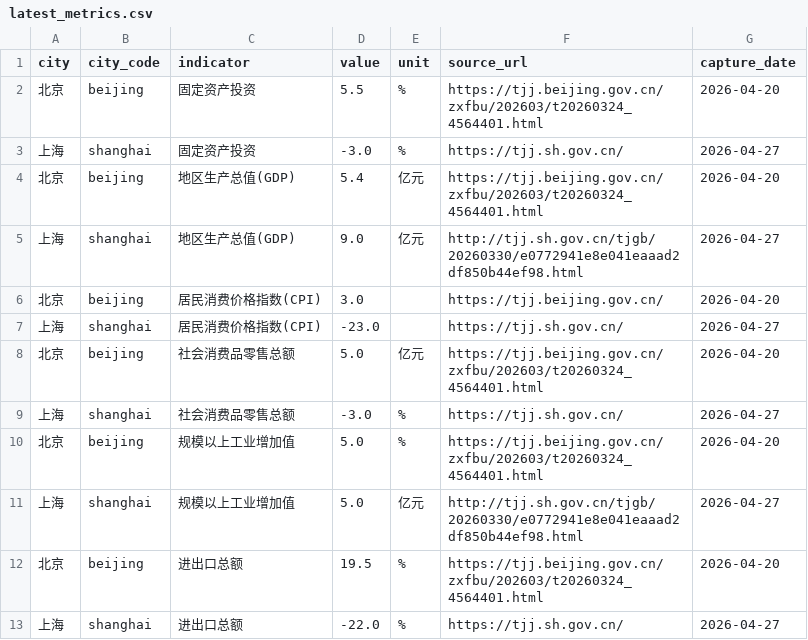
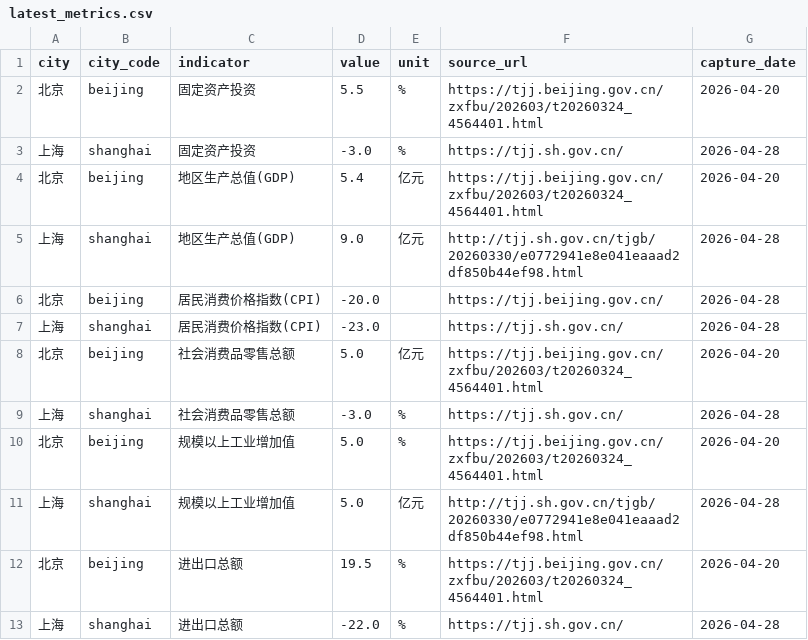
Before and after one commit to verymark/bj-sh-dashboard, a CSV file: data/latest_metrics.csv, drawn as a sheet.

```diff
--- a/data/latest_metrics.csv
+++ b/data/latest_metrics.csv
@@ -2,12 +2,12 @@ city,city_code,indicator,value,unit,source_url,capture_date
 北京,beijing,固定资产投资,5.5,%,https://tjj.beijing.gov.cn/zxfbu/202603/t20260324_4564401.html,2026-04-20
-上海,shanghai,固定资产投资,-3.0,%,https://tjj.sh.gov.cn/,2026-04-27
+上海,shanghai,固定资产投资,-3.0,%,https://tjj.sh.gov.cn/,2026-04-28
 北京,beijing,地区生产总值(GDP),5.4,亿元,https://tjj.beijing.gov.cn/zxfbu/202603/t20260324_4564401.html,2026-04-20
-上海,shanghai,地区生产总值(GDP),9.0,亿元,http://tjj.sh.gov.cn/tjgb/20260330/e0772941e8e041eaaad2df850b44ef98.html,2026-04-27
-北京,beijing,居民消费价格指数(CPI),3.0,,https://tjj.beijing.gov.cn/,2026-04-20
-上海,shanghai,居民消费价格指数(CPI),-23.0,,https://tjj.sh.gov.cn/,2026-04-27
+上海,shanghai,地区生产总值(GDP),9.0,亿元,http://tjj.sh.gov.cn/tjgb/20260330/e0772941e8e041eaaad2df850b44ef98.html,2026-04-28
+北京,beijing,居民消费价格指数(CPI),-20.0,,https://tjj.beijing.gov.cn/,2026-04-28
+上海,shanghai,居民消费价格指数(CPI),-23.0,,https://tjj.sh.gov.cn/,2026-04-28
 北京,beijing,社会消费品零售总额,5.0,亿元,https://tjj.beijing.gov.cn/zxfbu/202603/t20260324_4564401.html,2026-04-20
-上海,shanghai,社会消费品零售总额,-3.0,%,https://tjj.sh.gov.cn/,2026-04-27
+上海,shanghai,社会消费品零售总额,-3.0,%,https://tjj.sh.gov.cn/,2026-04-28
 北京,beijing,规模以上工业增加值,5.0,%,https://tjj.beijing.gov.cn/zxfbu/202603/t20260324_4564401.html,2026-04-20
-上海,shanghai,规模以上工业增加值,5.0,亿元,http://tjj.sh.gov.cn/tjgb/20260330/e0772941e8e041eaaad2df850b44ef98.html,2026-04-27
+上海,shanghai,规模以上工业增加值,5.0,亿元,http://tjj.sh.gov.cn/tjgb/20260330/e0772941e8e041eaaad2df850b44ef98.html,2026-04-28
 北京,beijing,进出口总额,19.5,%,https://tjj.beijing.gov.cn/zxfbu/202603/t20260324_4564401.html,2026-04-20
-上海,shanghai,进出口总额,-22.0,%,https://tjj.sh.gov.cn/,2026-04-27
+上海,shanghai,进出口总额,-22.0,%,https://tjj.sh.gov.cn/,2026-04-28
```
Also changed, not shown: data/history.csv, 2 other files.
